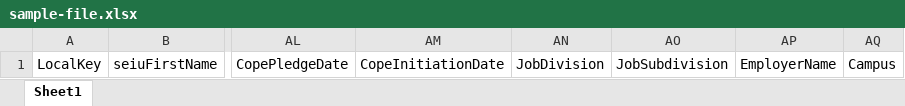
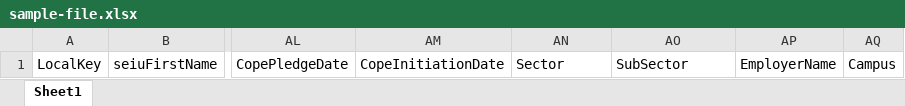
Before and after one commit to ryanodonnell/member-data-tools, an Excel workbook: sample-file.xlsx, sheet Sheet1, drawn as a sheet; only a part is shown, gaps mark what is left out; values as stored, in another font and other column widths than the file's, no borders; the diff names each change by its address in the sheet, - before the commit and + after, or states it on an @@ line.

```diff
--- a/sample-file.xlsx (sheet Sheet1)
+++ b/sample-file.xlsx (sheet Sheet1)
-AN1: JobDivision
+AN1: Sector
-AO1: JobSubdivision
+AO1: SubSector
```
Also changed, not shown: 2 other files.
